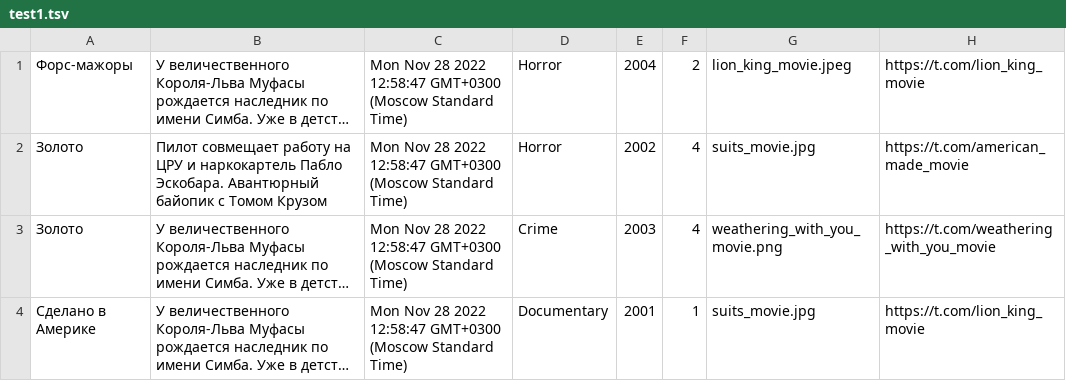
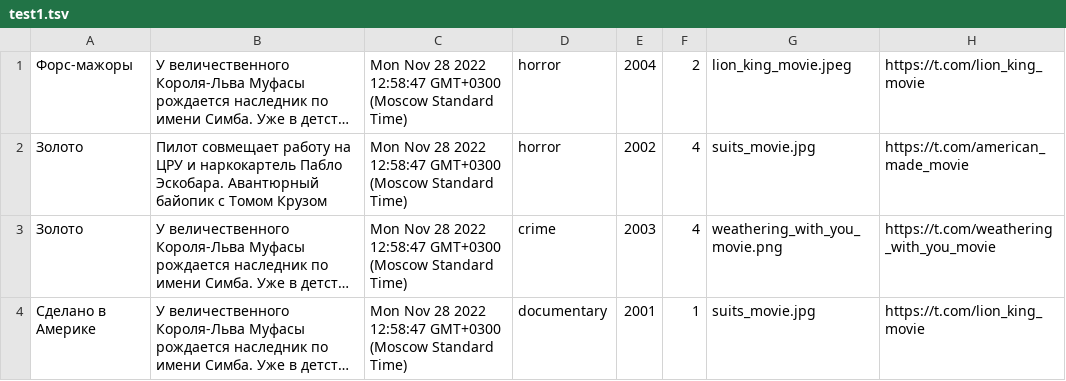
Before and after one commit to mcdnmd/2231097-what-to-watch-1, a TSV file: mocks/test1.tsv, drawn as a sheet; only a part is shown; long unchanged cells end in …; the diff names each change by its address in the sheet, - before the commit and + after, or states it on an @@ line.

```diff
--- a/mocks/test1.tsv
+++ b/mocks/test1.tsv
-D1:D2: Horror
+D1:D2: horror
-D3: Crime
+D3: crime
-D4: Documentary
+D4: documentary
```
Also changed, not shown: 37 other files.
